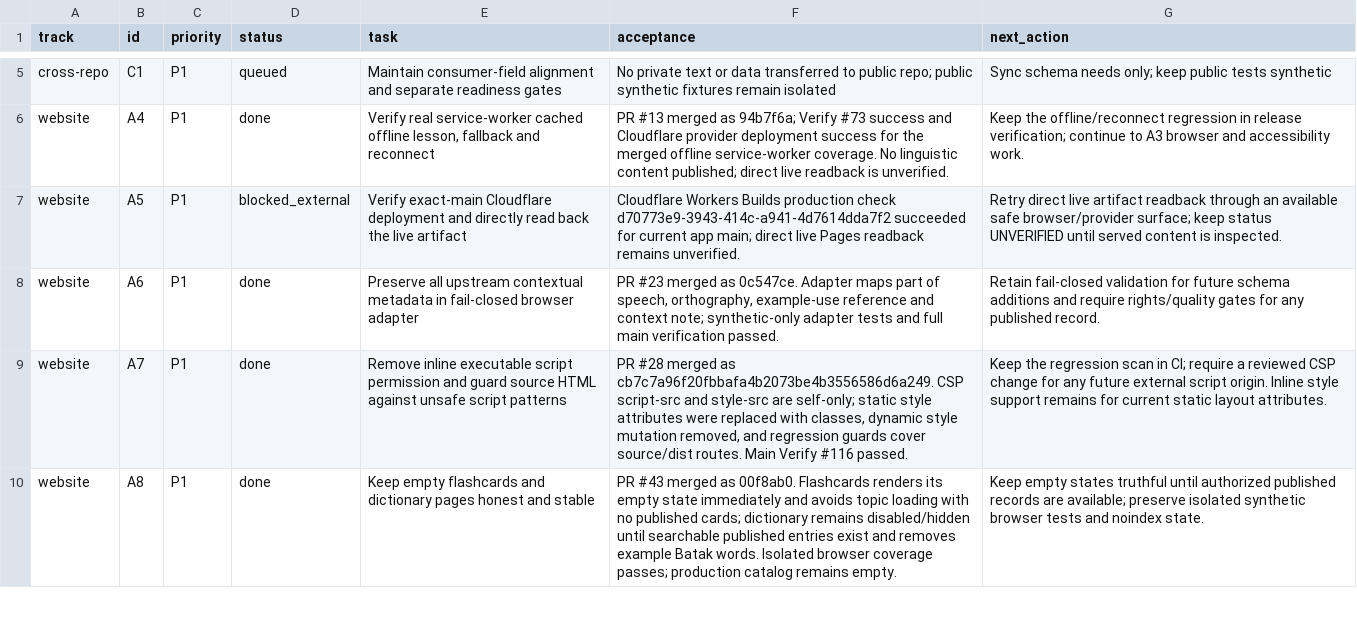
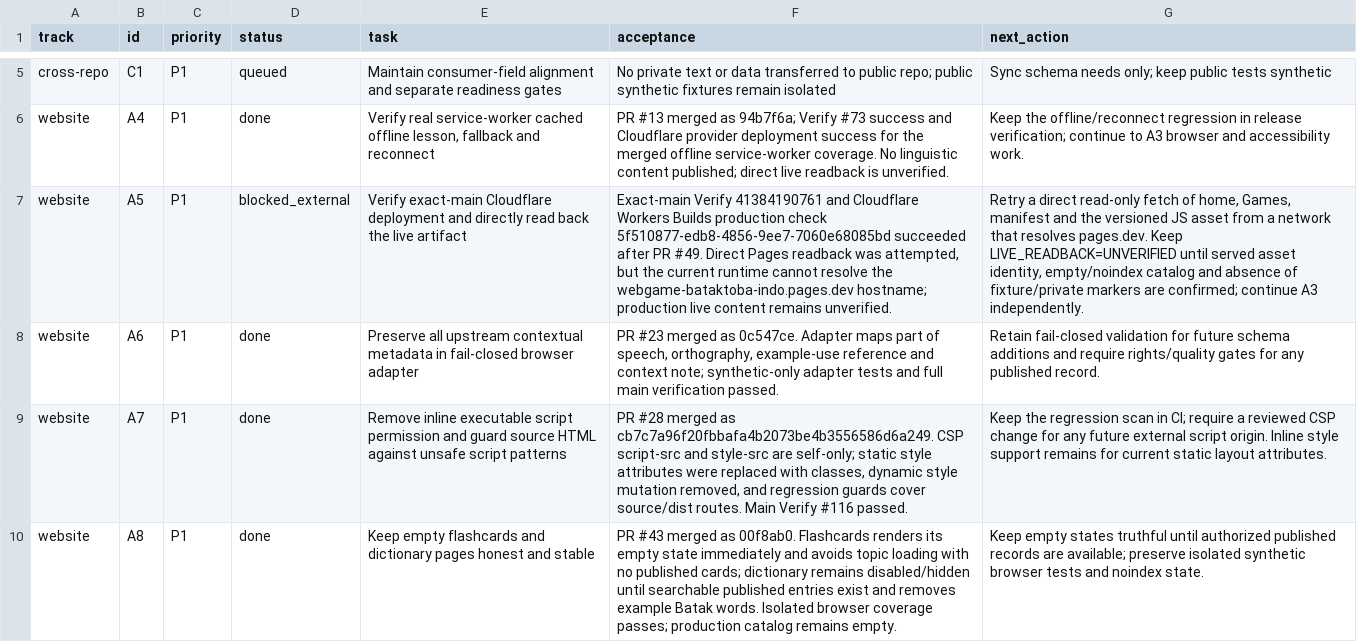
Before and after one commit to drewsebastians/webgame-bataktoba-indo, a CSV file: WORK_QUEUE.csv, drawn as a sheet; only a part is shown, gaps mark what is left out; the diff names each change by its address in the sheet, - before the commit and + after, or states it on an @@ line.

Commit message:
docs: checkpoint onboarding preference release

```diff
--- a/WORK_QUEUE.csv
+++ b/WORK_QUEUE.csv
-F7 (acceptance): Cloudflare Workers Builds production check d70773e9-3943-414c-a941-4d7614dda7f2 succeeded for current app main; direct live Pages readback remains unverified.
+F7 (acceptance): Exact-main Verify 41384190761 and Cloudflare Workers Builds production check 5f510877-edb8-4856-9ee7-7060e68085bd succeeded after PR #49. Direct Pages readback was attempted, but the current runtime cannot resolve the webgame-bataktoba-indo.pages.dev hostname; production live content remains unverified.
-G7 (next_action): Retry direct live artifact readback through an available safe browser/provider surface; keep status UNVERIFIED until served content is inspected.
+G7 (next_action): Retry a direct read-only fetch of home, Games, manifest and the versioned JS asset from a network that resolves pages.dev. Keep LIVE_READBACK=UNVERIFIED until served asset identity, empty/noindex catalog and absence of fixture/private markers are confirmed; continue A3 independently.
```
Also changed, not shown: 4 other files.
